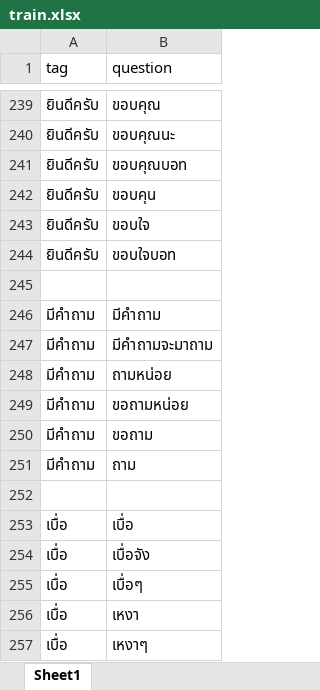
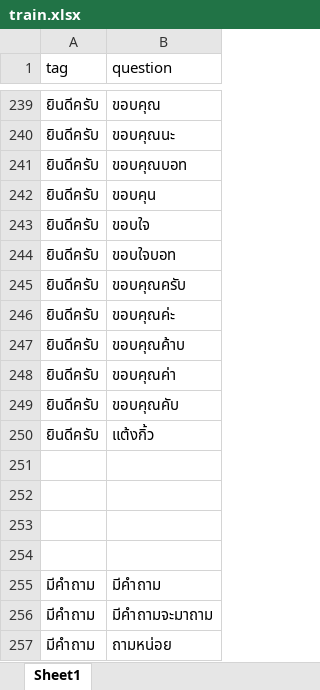
Before and after one commit to thanakritmos12/Chatbot-Business-Law, an Excel workbook: data/train.xlsx, sheet Sheet1, drawn as a sheet; only a part is shown, gaps mark what is left out; the shorter side is filled out with more unchanged rows; values as stored, in another font and other column widths than the file's, no borders; the diff names each change by its address in the sheet, - before the commit and + after, or states it on an @@ line.

Commit message:
add more train phrase

```diff
--- a/data/train.xlsx (sheet Sheet1)
+++ b/data/train.xlsx (sheet Sheet1)
+row 245: ยินดีครับ | ขอบคุณครับ
+row 246: ยินดีครับ | ขอบคุณค่ะ
+row 247: ยินดีครับ | ขอบคุณค้าบ
+row 248: ยินดีครับ | ขอบคุณค่า
+row 249: ยินดีครับ | ขอบคุณคับ
+row 250: ยินดีครับ | แต้งกิ้ว
+row 251: (empty)
+row 252: (empty)
+row 253: (empty)
```
